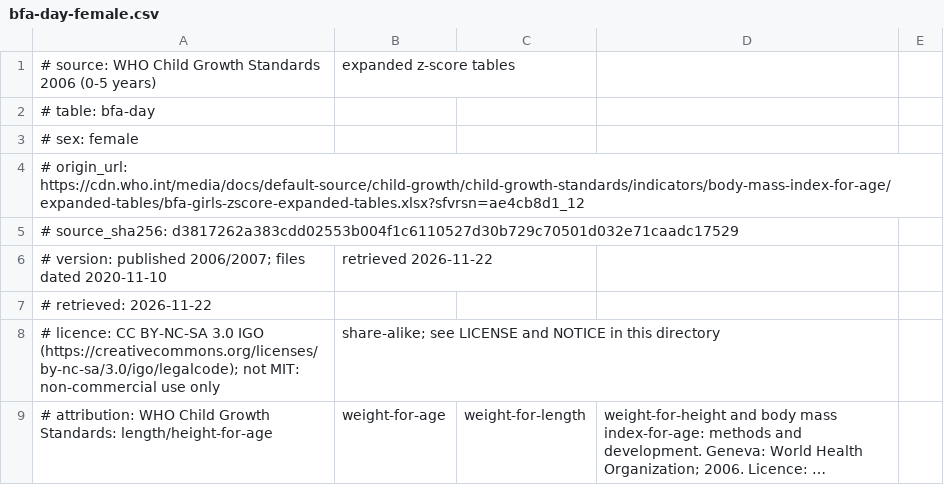
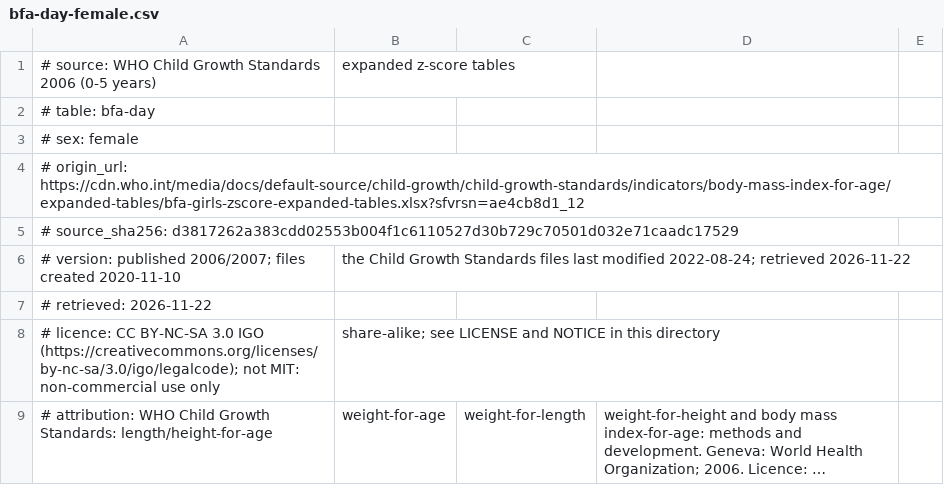
Before and after one commit to davcs86/happybabytracker, a CSV file: api/internal/growth/data/who/bfa-day-female.csv, drawn as a sheet; only a part is shown; long unchanged cells end in …; removed rows and columns are numbered as before the commit, all else as after; the diff names each change by its address in the sheet, - before the commit and + after, or states it on an @@ line.

```diff
--- a/api/internal/growth/data/who/bfa-day-female.csv
+++ b/api/internal/growth/data/who/bfa-day-female.csv
-row 6: # version: published 2006/2007; files dated 2020-11-10 | retrieved 2026-11-22
+row 6: # version: published 2006/2007; files created 2020-11-10 | the Child Growth Standards files last modified 2022-08-24; retrieved 2026-11-22
```
Also changed, not shown: api/internal/growth/data/who/bfa-day-male.csv, api/internal/growth/data/who/bfa-month-female.csv, 14 other files.
